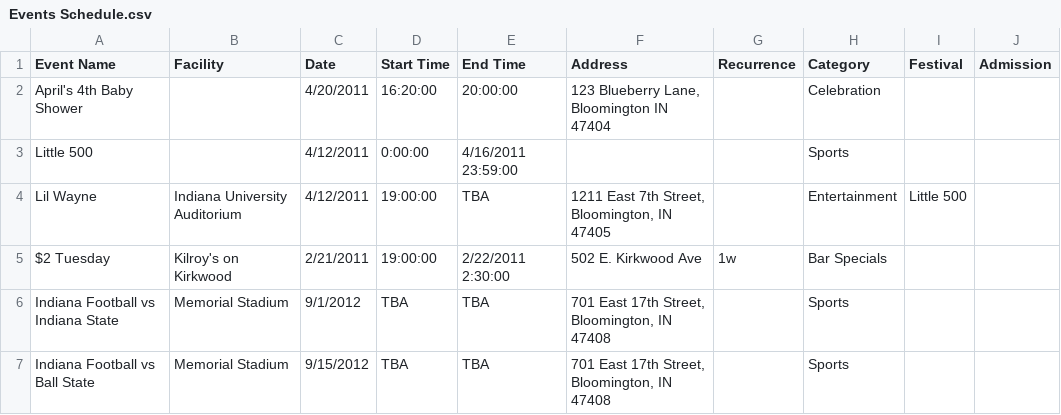
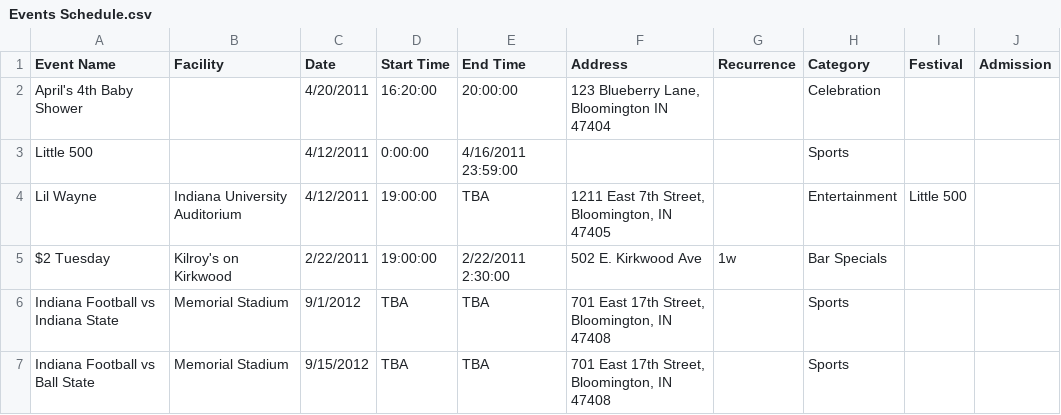
Before and after one commit to i494-capstone-35/btown_events, a CSV file: db/Events Schedule.csv, drawn as a sheet; only a part is shown.

Commit message:
$2 Tuesdays is on Tuesday, recurrence refactored
temporary border for counting events

```diff
--- a/db/Events Schedule.csv
+++ b/db/Events Schedule.csv
@@ -4,3 +4,3 @@ Little 500,,4/12/2011,0:00:00,4/16/2011 23:59:00,,,Sports
 Lil Wayne,Indiana University Auditorium,4/12/2011,19:00:00,TBA,"1211 East 7th Street, Bloomington, IN 47405",,Entertainment,Little 500
-$2 Tuesday,Kilroy's on Kirkwood,2/21/2011,19:00:00,2/22/2011 2:30:00,502 E. Kirkwood Ave,1w,Bar Specials
+$2 Tuesday,Kilroy's on Kirkwood,2/22/2011,19:00:00,2/22/2011 2:30:00,502 E. Kirkwood Ave,1w,Bar Specials
 Indiana Football vs Indiana State,Memorial Stadium,9/1/2012,TBA,TBA,"701 East 17th Street, Bloomington, IN 47408",,Sports
```
Also changed, not shown: 6 other files.
